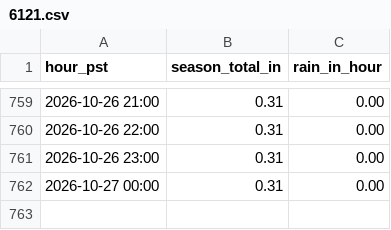
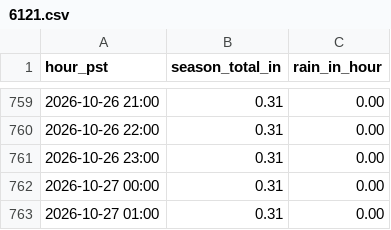
Before and after one commit to fdesilvaleon/rainfall-dashboard, a CSV file: data/6121.csv, drawn as a sheet; only a part is shown, gaps mark what is left out; the diff names each change by its address in the sheet, - before the commit and + after, or states it on an @@ line.

```diff
--- a/data/6121.csv
+++ b/data/6121.csv
+row 763: 2026-10-27 01:00 | 0.31 | 0.00
```
Also changed, not shown: data/6048.csv, data/6100.csv, 4 other files.
